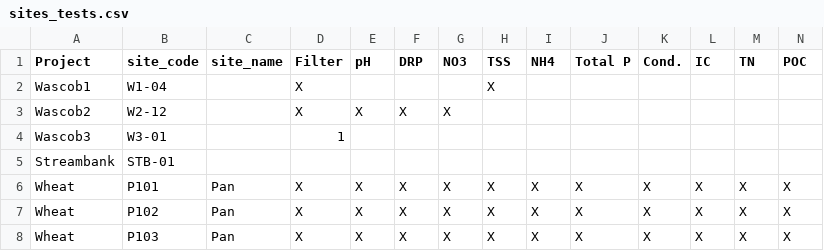
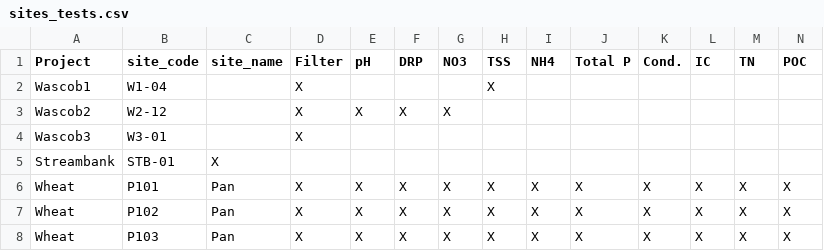
Before and after one commit to turnbowkm/SIU, a CSV file: sites_tests.csv, drawn as a sheet; only a part is shown.

Commit message:
Update site codes and filters in sites_tests.csv

```diff
--- a/sites_tests.csv
+++ b/sites_tests.csv
@@ -3,4 +3,4 @@ Wascob1,W1-04,,X,,,,X,,,,,,
 Wascob2,W2-12,,X,X,X,X,,,,,,,
-Wascob3,W3-01,,1,,,,,,,,,,
-Streambank,STB-01,,,,,,,,,,,,
+Wascob3,W3-01,,X,,,,,,,,,,
+Streambank,STB-01,X,,,,,,,,,,,
 Wheat,P101,Pan,X,X,X,X,X,X,X,X,X,X,X
```
